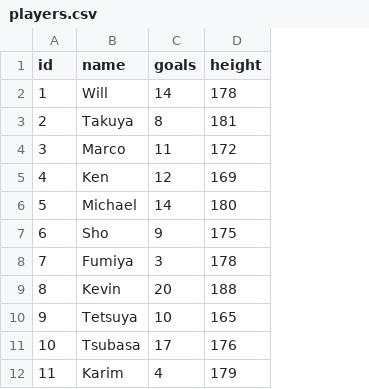
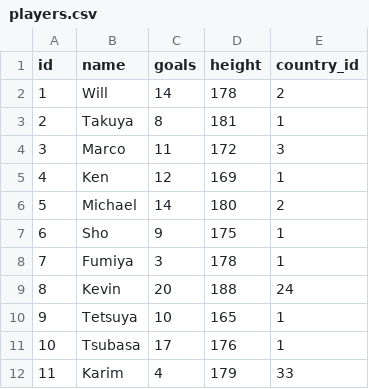
Before and after one commit to BuyungArif1980/sql_lesson_3, a CSV file: players.csv, drawn as a sheet; only a part is shown; the diff names each change by its address in the sheet, - before the commit and + after, or states it on an @@ line.

```diff
--- a/players.csv
+++ b/players.csv
+column E (country_id), rows 2-12: 2 | 1 | 3 | 1 | 2 | 1 | 1 | 24 | 1 | 1 | 33
```
Also changed, not shown: 4 other files.
